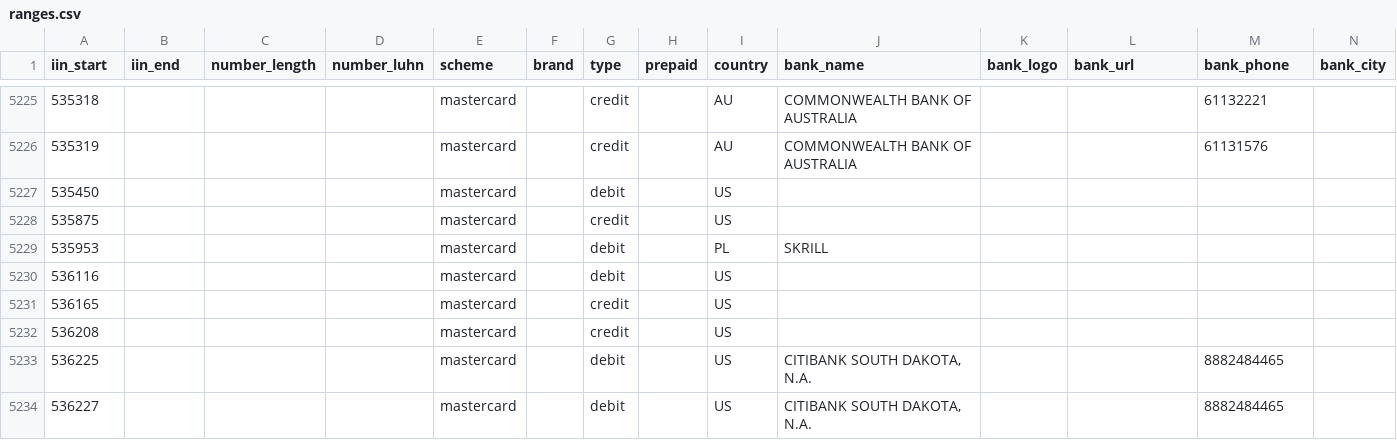
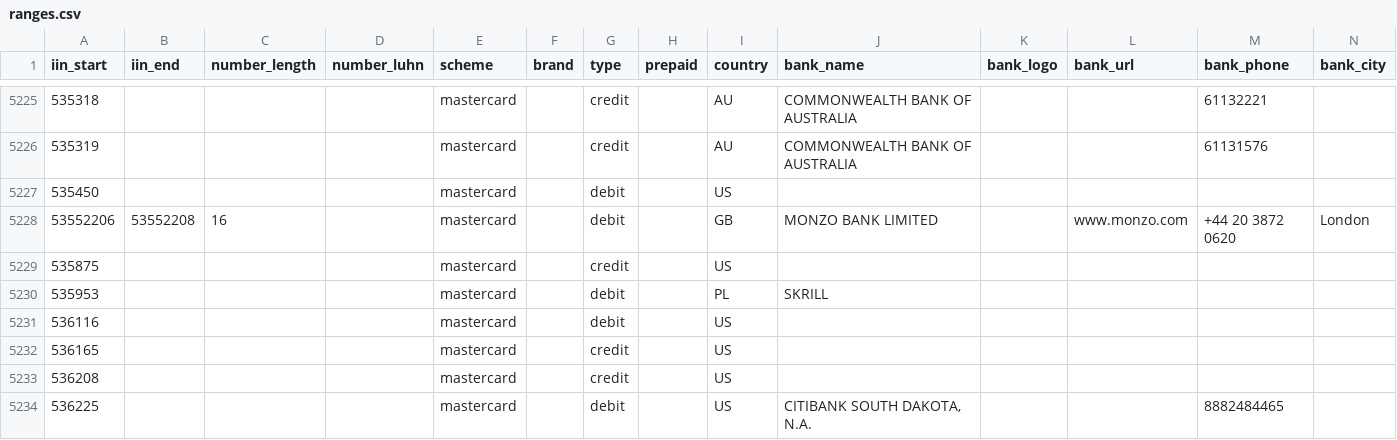
Before and after one commit to binlist/data, a CSV file: ranges.csv, drawn as a sheet; only a part is shown, gaps mark what is left out; the shorter side is filled out with more unchanged rows.

Commit message:
Added Monzo IINs
5355 2206 **** ****
5355 2207 **** ****
5355 2208 **** ****

```diff
--- a/ranges.csv
+++ b/ranges.csv
@@ -5227,2 +5227,3 @@ iin_start,iin_end,number_length,number_luhn,scheme,brand,type,prepaid,country,ba
 535450,,,,mastercard,,debit,,US,,,,,
+53552206,53552208,16,,mastercard,,debit,,GB,MONZO BANK LIMITED,,www.monzo.com,+44 20 3872 0620,London
 535875,,,,mastercard,,credit,,US,,,,,
```
